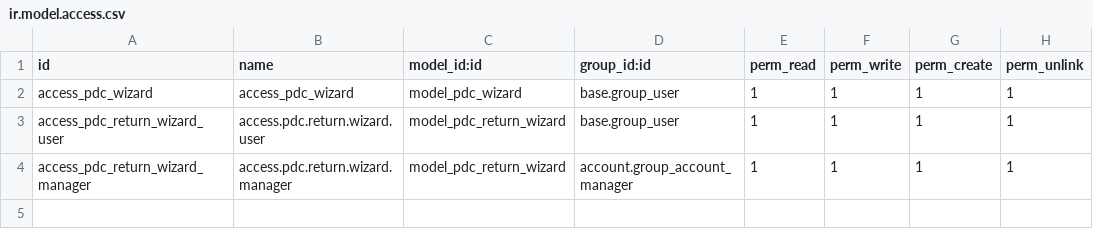
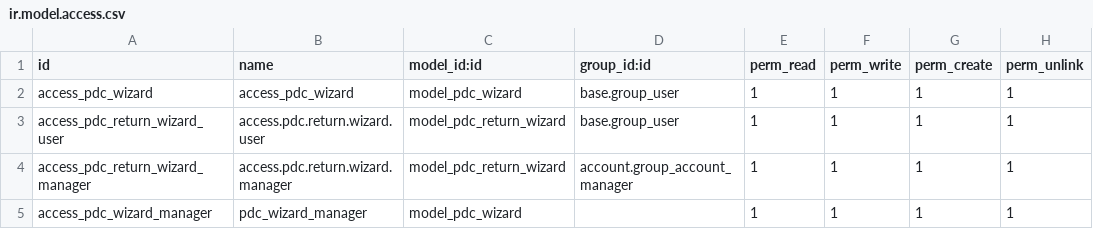
Before and after one commit to business-sense-corp/STM18, a CSV file: sh_pdc/security/ir.model.access.csv, drawn as a sheet; the diff names each change by its address in the sheet, - before the commit and + after, or states it on an @@ line.

```diff
--- a/sh_pdc/security/ir.model.access.csv
+++ b/sh_pdc/security/ir.model.access.csv
+row 5: access_pdc_wizard_manager | pdc_wizard_manager | model_pdc_wizard |  | 1 | 1 | 1 | 1
```
Also changed, not shown: 7 other files.
